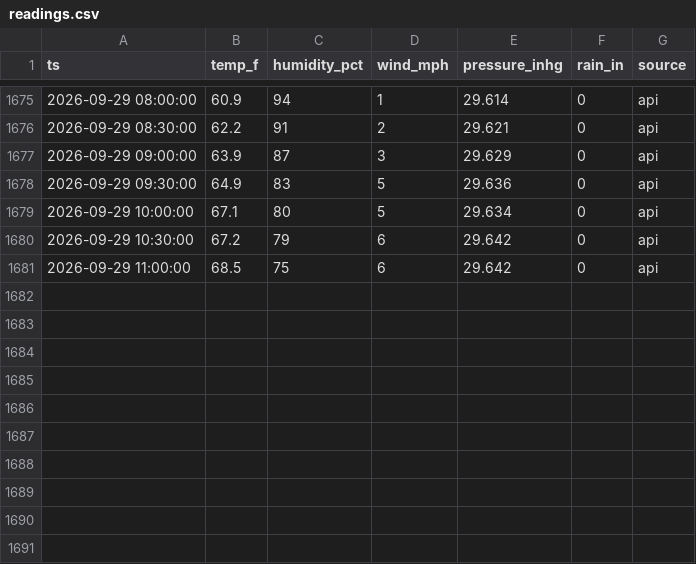
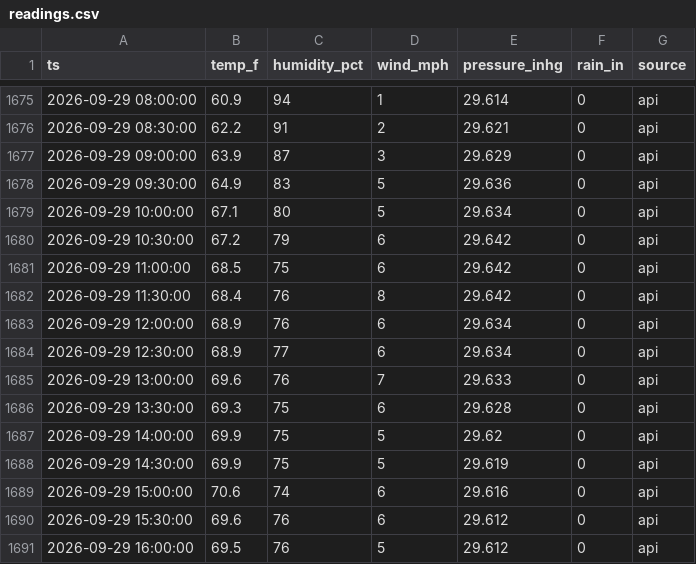
Before and after one commit to cmazz/ChurchFarmWeather, a CSV file: data/live/readings.csv, drawn as a sheet; only a part is shown, gaps mark what is left out.

```diff
--- a/data/live/readings.csv
+++ b/data/live/readings.csv
@@ -1681 +1681,11 @@ ts,temp_f,humidity_pct,wind_mph,pressure_inhg,rain_in,source
 2026-09-29 11:00:00,68.5,75,6,29.642,0,api
+2026-09-29 11:30:00,68.4,76,8,29.642,0,api
+2026-09-29 12:00:00,68.9,76,6,29.634,0,api
+2026-09-29 12:30:00,68.9,77,6,29.634,0,api
+2026-09-29 13:00:00,69.6,76,7,29.633,0,api
+2026-09-29 13:30:00,69.3,75,6,29.628,0,api
+2026-09-29 14:00:00,69.9,75,5,29.62,0,api
+2026-09-29 14:30:00,69.9,75,5,29.619,0,api
+2026-09-29 15:00:00,70.6,74,6,29.616,0,api
+2026-09-29 15:30:00,69.6,76,6,29.612,0,api
+2026-09-29 16:00:00,69.5,76,5,29.612,0,api
```
